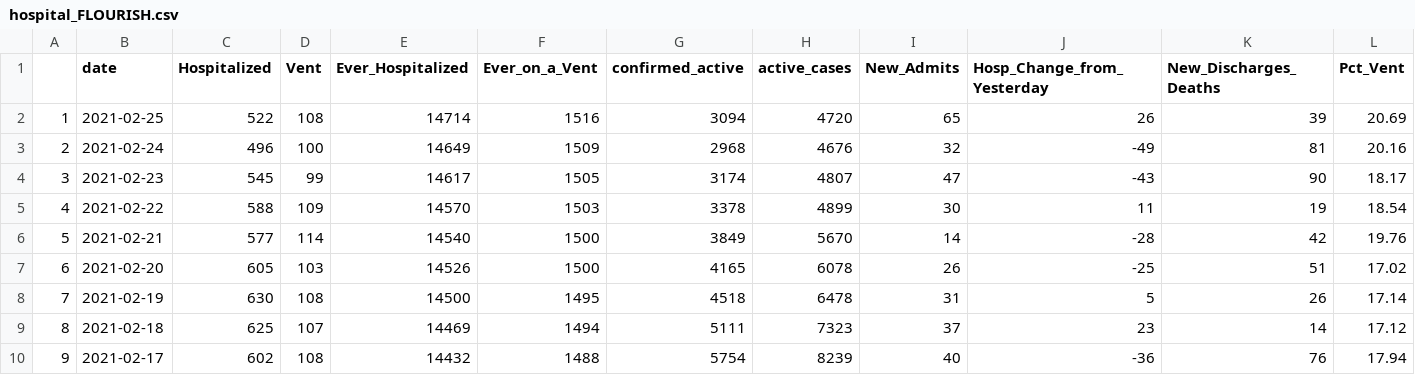
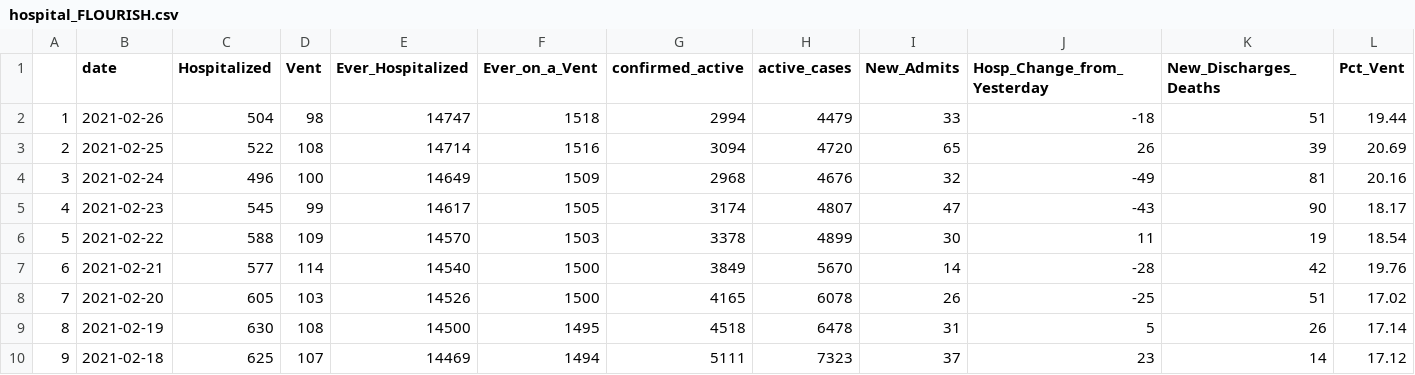
Before and after one commit to Arkansascovid/Main, a CSV file: HomePageData/hospital_FLOURISH.csv, drawn as a sheet; only a part is shown; the shorter side is filled out with more unchanged rows; addresses are those after the commit; rows hold the shown columns only; the diff names each change by its address in the sheet, - before the commit and + after, or states it on an @@ line.

Commit message:
Feb. 26

```diff
--- a/HomePageData/hospital_FLOURISH.csv
+++ b/HomePageData/hospital_FLOURISH.csv
+row 2: 1 | 2021-02-26 | 504 | 98 | 14747 | 1518 | 2994 | 4479 | 33 | -18 | 51 | 19.44
@@ column A renumbered from row 3 down @@
```
